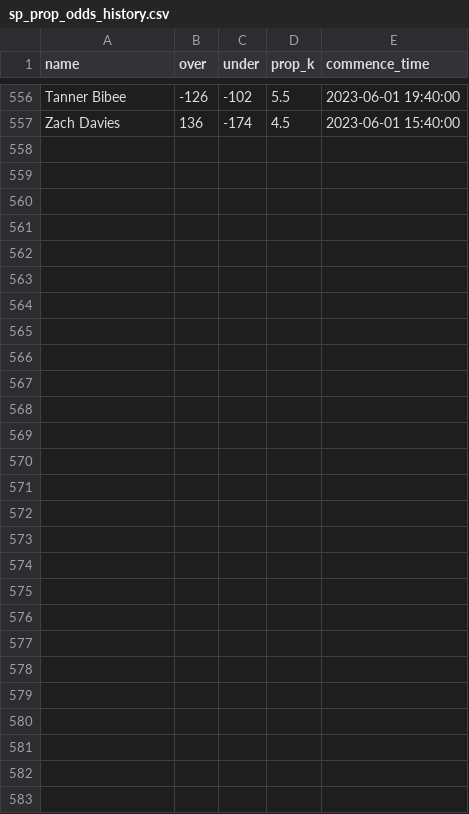
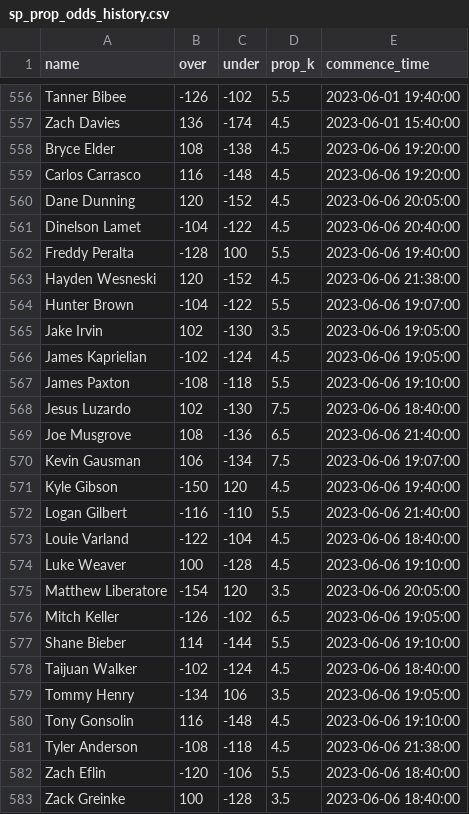
Before and after one commit to amaizehayes/sp-k-prediction-app, a CSV file: output/sp_prop_odds_history.csv, drawn as a sheet; only a part is shown, gaps mark what is left out.

```diff
--- a/output/sp_prop_odds_history.csv
+++ b/output/sp_prop_odds_history.csv
@@ -557 +557,27 @@ Tanner Bibee,-126,-102,5.5,2023-06-01 19:40:00
 Zach Davies,136,-174,4.5,2023-06-01 15:40:00
+Bryce Elder,108,-138,4.5,2023-06-06 19:20:00
+Carlos Carrasco,116,-148,4.5,2023-06-06 19:20:00
+Dane Dunning,120,-152,4.5,2023-06-06 20:05:00
+Dinelson Lamet,-104,-122,4.5,2023-06-06 20:40:00
+Freddy Peralta,-128,100,5.5,2023-06-06 19:40:00
+Hayden Wesneski,120,-152,4.5,2023-06-06 21:38:00
+Hunter Brown,-104,-122,5.5,2023-06-06 19:07:00
+Jake Irvin,102,-130,3.5,2023-06-06 19:05:00
+James Kaprielian,-102,-124,4.5,2023-06-06 19:05:00
+James Paxton,-108,-118,5.5,2023-06-06 19:10:00
+Jesus Luzardo,102,-130,7.5,2023-06-06 18:40:00
+Joe Musgrove,108,-136,6.5,2023-06-06 21:40:00
+Kevin Gausman,106,-134,7.5,2023-06-06 19:07:00
+Kyle Gibson,-150,120,4.5,2023-06-06 19:40:00
+Logan Gilbert,-116,-110,5.5,2023-06-06 21:40:00
+Louie Varland,-122,-104,4.5,2023-06-06 18:40:00
+Luke Weaver,100,-128,4.5,2023-06-06 19:10:00
+Matthew Liberatore,-154,120,3.5,2023-06-06 20:05:00
+Mitch Keller,-126,-102,6.5,2023-06-06 19:05:00
+Shane Bieber,114,-144,5.5,2023-06-06 19:10:00
+Taijuan Walker,-102,-124,4.5,2023-06-06 18:40:00
+Tommy Henry,-134,106,3.5,2023-06-06 19:05:00
+Tony Gonsolin,116,-148,4.5,2023-06-06 19:10:00
+Tyler Anderson,-108,-118,4.5,2023-06-06 21:38:00
+Zach Eflin,-120,-106,5.5,2023-06-06 18:40:00
+Zack Greinke,100,-128,3.5,2023-06-06 18:40:00
```
Also changed, not shown: output/probable_starter_history.csv, output/sp_log_2023.csv, 18 other files.
